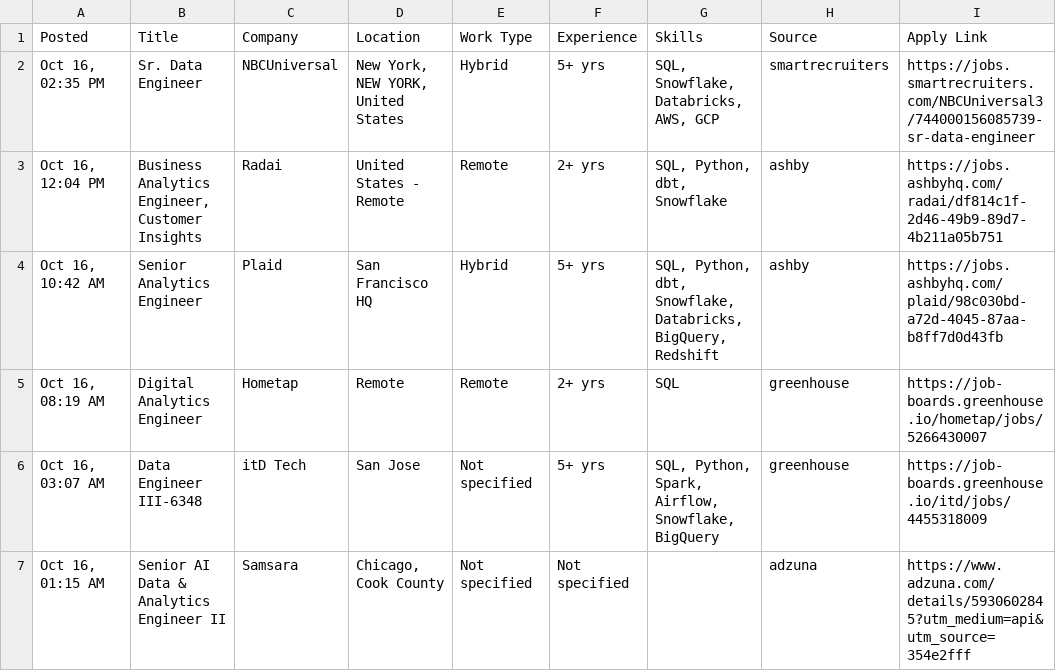
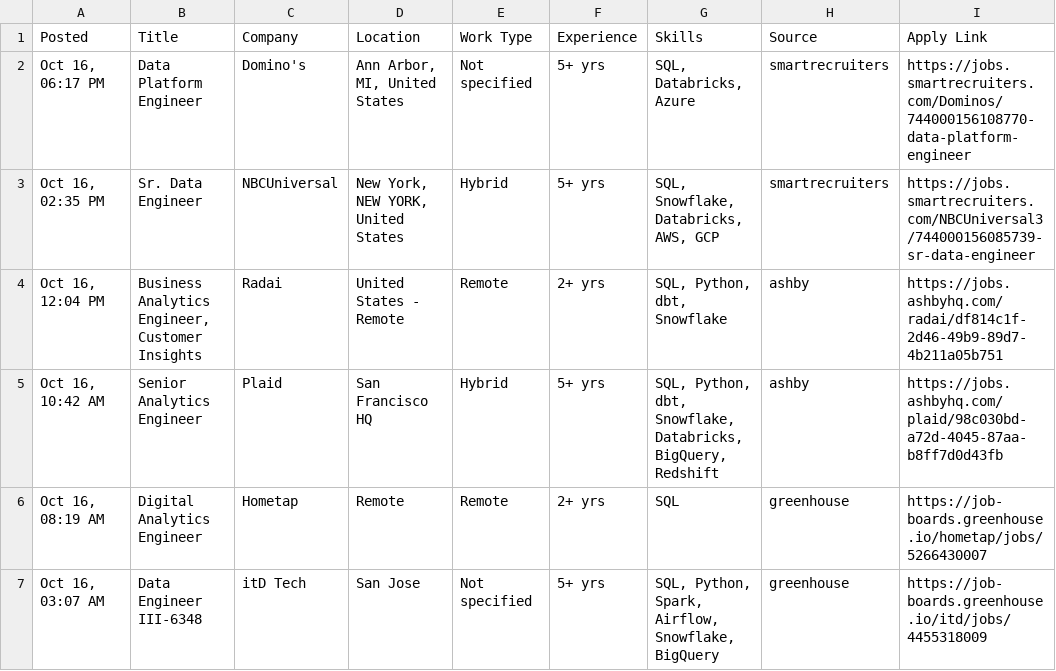
Before and after one commit to VenkyReddy09/job-hunter, a CSV file: jobs/2026-10-16/USA.csv, drawn as a sheet; only a part is shown; the shorter side is filled out with more unchanged rows.

```diff
--- a/jobs/2026-10-16/USA.csv
+++ b/jobs/2026-10-16/USA.csv
@@ -1,2 +1,3 @@
 Posted,Title,Company,Location,Work Type,Experience,Skills,Source,Apply Link
+"Oct 16, 06:17 PM",Data Platform Engineer,Domino's,"Ann Arbor, MI, United States",Not specified,5+ yrs,"SQL, Databricks, Azure",smartrecruiters,https://jobs.smartrecruiters.com/Dominos/744000156108770-data-platform-engineer
 "Oct 16, 02:35 PM",Sr. Data Engineer,NBCUniversal,"New York, NEW YORK, United States",Hybrid,5+ yrs,"SQL, Snowflake, Databricks, AWS, GCP",smartrecruiters,https://jobs.smartrecruiters.com/NBCUniversal3/744000156085739-sr-data-engineer
```
Also changed, not shown: data/jobs.csv, 1 other file.
